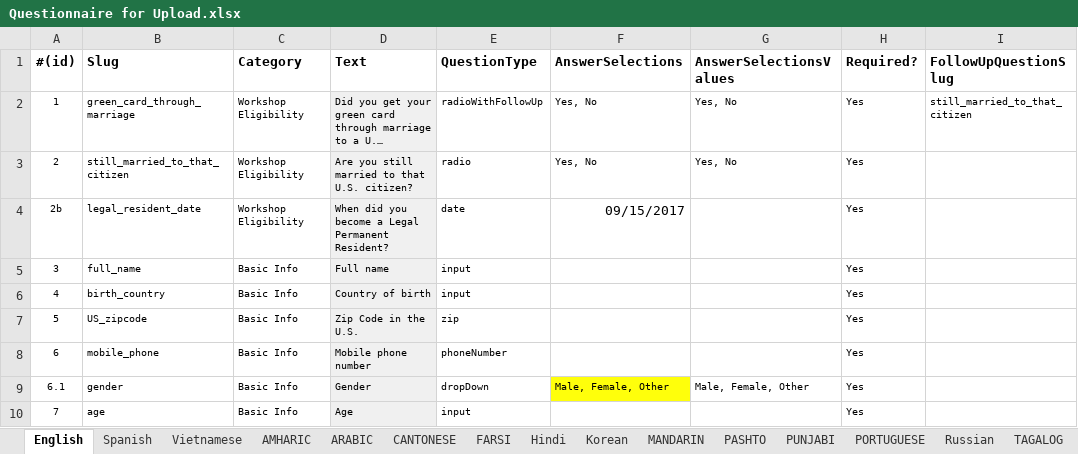
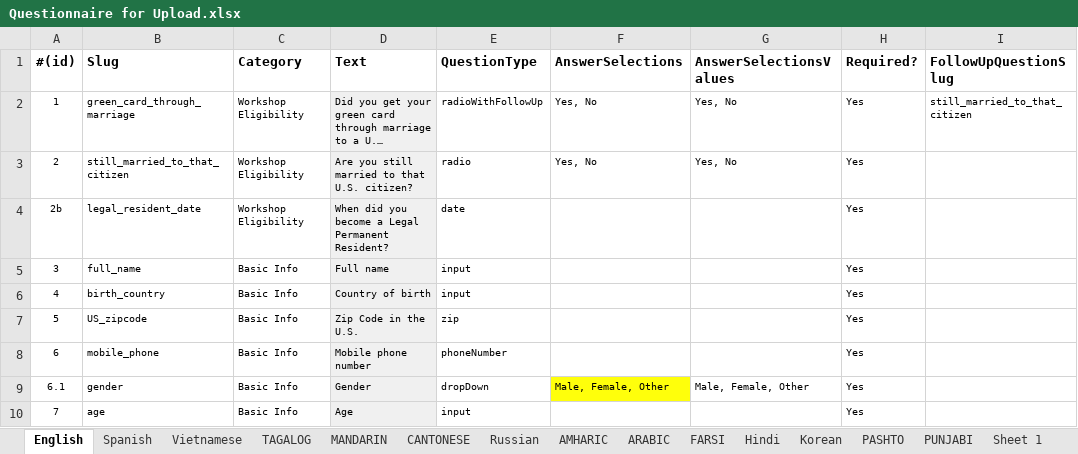
Before and after one commit to codeforsanjose/e-immigrate, an Excel workbook: backend/Questionnaire for Upload.xlsx, sheet English, drawn as a sheet; only a part is shown; long unchanged cells end in …; values as stored, in another font and other column widths than the file's, no borders; charts and pictures not drawn; the diff names each change by its address in the sheet, - before the commit and + after, or states it on an @@ line.

Commit message:
correct ordering of questionnaire and getting over new line char

```diff
--- a/backend/Questionnaire for Upload.xlsx (sheet English)
+++ b/backend/Questionnaire for Upload.xlsx (sheet English)
-sheet tab: PORTUGUESE
+sheet tab: Sheet 1
@@ sheet tab order changed: English | Spanish | Vietnamese | TAGALOG | MANDARIN | CANTONESE | Russian | AMHARIC | ARABIC | FARSI | Hindi | Korean | PASHTO | PUNJABI | Sheet 1 @@
-F4 (AnswerSelections): 09/15/2017
+F4 (AnswerSelections): (empty)
```
Also changed, not shown: sheet Vietnamese, sheet Spanish, sheet TAGALOG, sheet PASHTO, sheet FARSI, sheet Hindi, 5 more sheets, charts or pictures, 2 other files.
